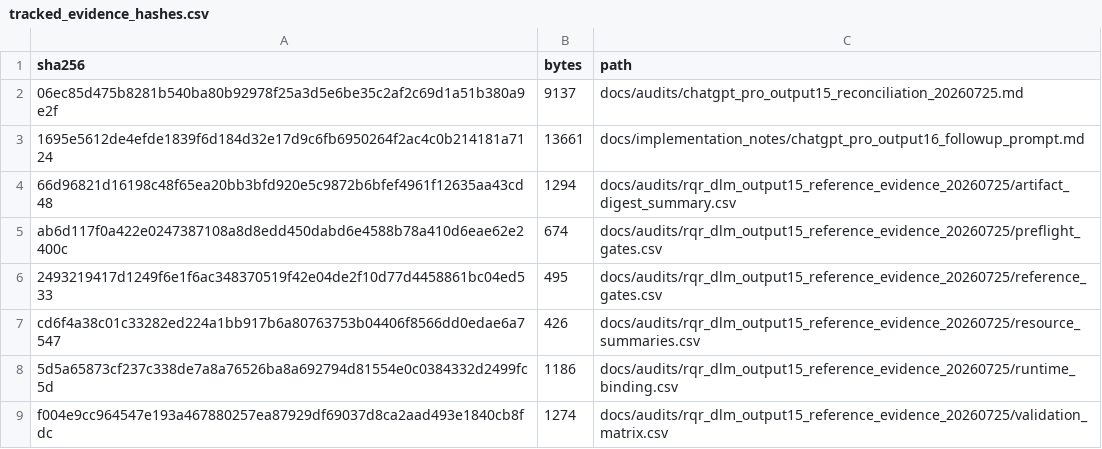
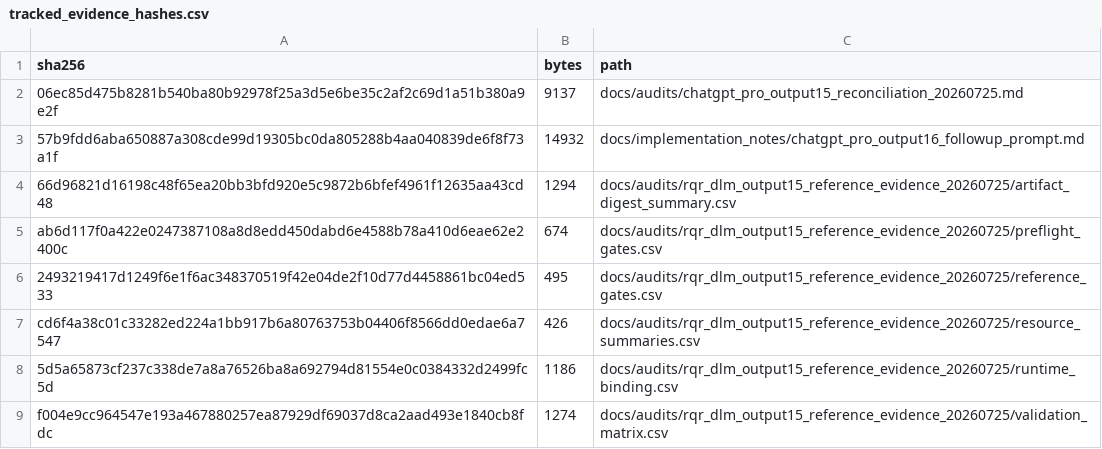
Before and after one commit to AntonioAPDL/RQR-GIBBS, a CSV file: docs/audits/rqr_dlm_output15_reference_evidence_20260725/tracked_evidence_hashes.csv, drawn as a sheet.

Commit message:
Close Output-16 confirmatory launch blockers

```diff
--- a/docs/audits/rqr_dlm_output15_reference_evidence_20260725/tracked_evidence_hashes.csv
+++ b/docs/audits/rqr_dlm_output15_reference_evidence_20260725/tracked_evidence_hashes.csv
@@ -2,3 +2,3 @@
 "06ec85d475b8281b540ba80b92978f25a3d5e6be35c2af2c69d1a51b380a9e2f",9137,"docs/audits/chatgpt_pro_output15_reconciliation_20260725.md"
-"1695e5612de4efde1839f6d184d32e17d9c6fb6950264f2ac4c0b214181a7124",13661,"docs/implementation_notes/chatgpt_pro_output16_followup_prompt.md"
+"57b9fdd6aba650887a308cde99d19305bc0da805288b4aa040839de6f8f73a1f",14932,"docs/implementation_notes/chatgpt_pro_output16_followup_prompt.md"
 "66d96821d16198c48f65ea20bb3bfd920e5c9872b6bfef4961f12635aa43cd48",1294,"docs/audits/rqr_dlm_output15_reference_evidence_20260725/artifact_digest_summary.csv"
```
Also changed, not shown: 19 other files.
